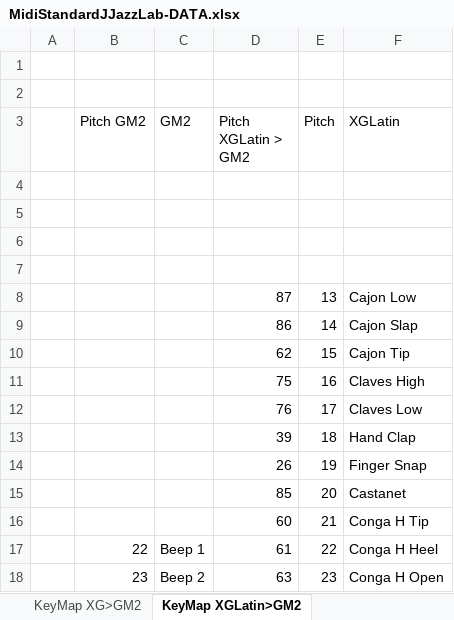
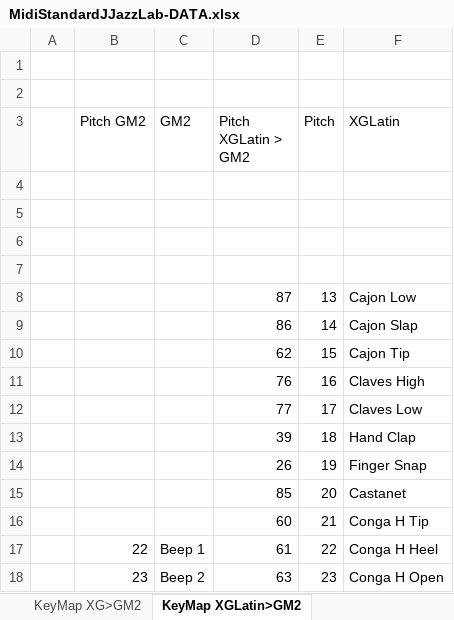
Before and after one commit to jjazzboss/JJazzLab, an Excel workbook: MidiConverters/src/org/jjazz/midiconverters/resources/MidiStandardJJazzLab-DATA.xlsx, sheet KeyMap XGLatin>GM2, drawn as a sheet; only a part is shown; values as stored, in another font and other column widths than the file's, no borders; the diff names each change by its address in the sheet, - before the commit and + after, or states it on an @@ line.

```diff
--- a/MidiConverters/src/org/jjazz/midiconverters/resources/MidiStandardJJazzLab-DATA.xlsx (sheet KeyMap XGLatin>GM2)
+++ b/MidiConverters/src/org/jjazz/midiconverters/resources/MidiStandardJJazzLab-DATA.xlsx (sheet KeyMap XGLatin>GM2)
-D11 (Pitch XGLatin > GM2): 75
+D11 (Pitch XGLatin > GM2): 76
-D12 (Pitch XGLatin > GM2): 76
+D12 (Pitch XGLatin > GM2): 77
```
Also changed, not shown: other sheet tabs, 25 other files.
